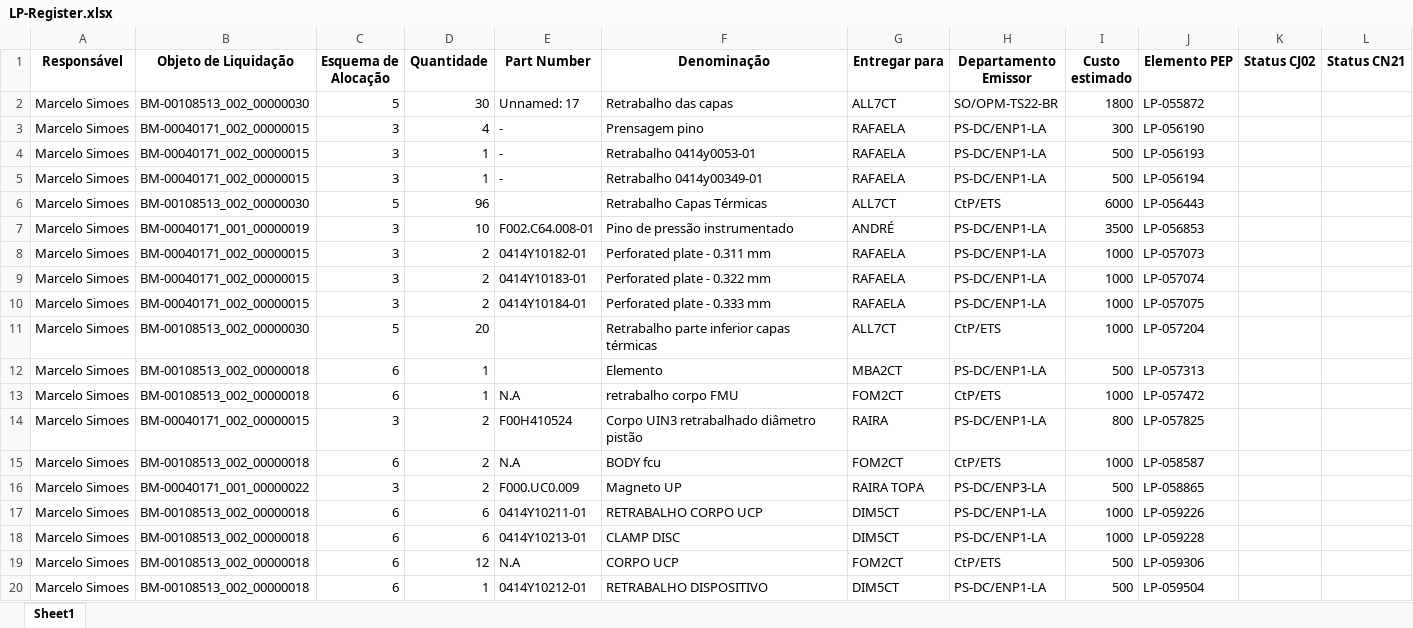
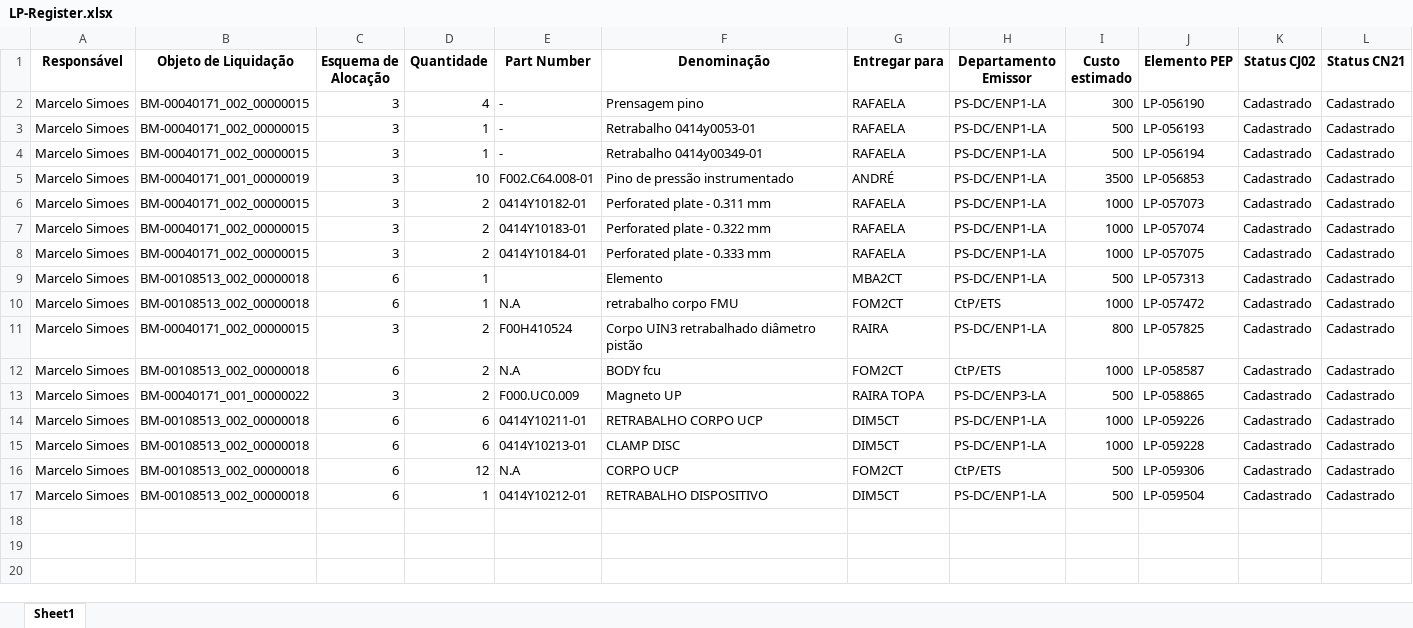
Before and after one commit to JoviOakz/PyAutomateSAP, an Excel workbook: 98 - Excels/LP-Register.xlsx, sheet Sheet1, drawn as a sheet; values as stored, in another font and other column widths than the file's, no borders; removed rows and columns are numbered as before the commit, all else as after; the diff names each change by its address in the sheet, - before the commit and + after, or states it on an @@ line.

Commit message:
feat: data updated

```diff
--- a/98 - Excels/LP-Register.xlsx (sheet Sheet1)
+++ b/98 - Excels/LP-Register.xlsx (sheet Sheet1)
-row 2: Marcelo Simoes | BM-00108513_002_00000030 | 5 | 30 | Unnamed: 17 | Retrabalho das capas | ALL7CT | SO/OPM-TS22-BR | 1800 | LP-055872
-K2:K4 (Status CJ02): (empty)
+K2:K4 (Status CJ02): Cadastrado
-L2:L4 (Status CN21): (empty)
+L2:L4 (Status CN21): Cadastrado
-row 6: Marcelo Simoes | BM-00108513_002_00000030 | 5 | 96 |  | Retrabalho Capas Térmicas | ALL7CT | CtP/ETS | 6000 | LP-056443
-K5:K8 (Status CJ02): (empty)
+K5:K8 (Status CJ02): Cadastrado
-L5:L8 (Status CN21): (empty)
+L5:L8 (Status CN21): Cadastrado
-row 11: Marcelo Simoes | BM-00108513_002_00000030 | 5 | 20 |  | Retrabalho parte inferior capas térmicas | ALL7CT | CtP/ETS | 1000 | LP-057204
-K9:K17 (Status CJ02): (empty)
+K9:K17 (Status CJ02): Cadastrado
-L9:L17 (Status CN21): (empty)
+L9:L17 (Status CN21): Cadastrado
```
Also changed, not shown: 1 other file.
